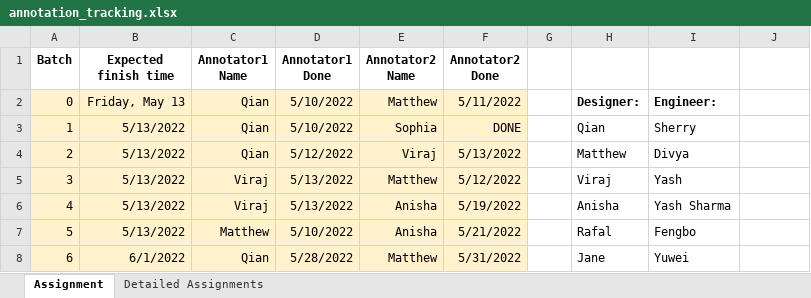
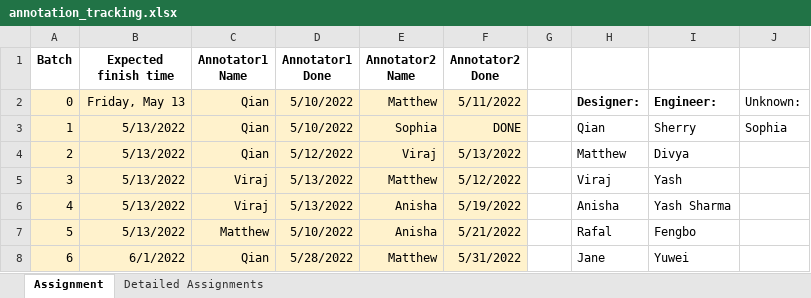
Before and after one commit to qwzhaox/Shoes-ACOSI, an Excel workbook: data/annotation_tracking.xlsx, sheet Assignment, drawn as a sheet; only a part is shown; values as stored, in another font and other column widths than the file's, no borders; charts and pictures not drawn; the diff names each change by its address in the sheet, - before the commit and + after, or states it on an @@ line.

```diff
--- a/data/annotation_tracking.xlsx (sheet Assignment)
+++ b/data/annotation_tracking.xlsx (sheet Assignment)
-J2: (empty)
+J2: Unknown:
-J3: (empty)
+J3: Sophia
```
Also changed, not shown: charts or pictures, 5 other files.
